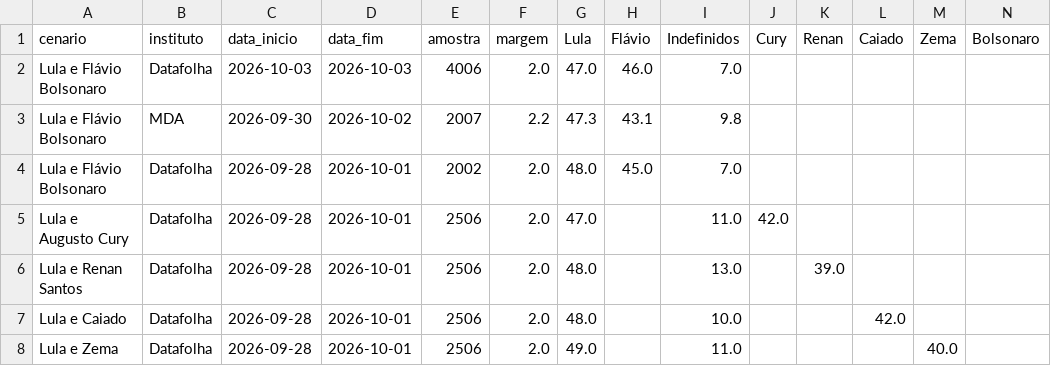
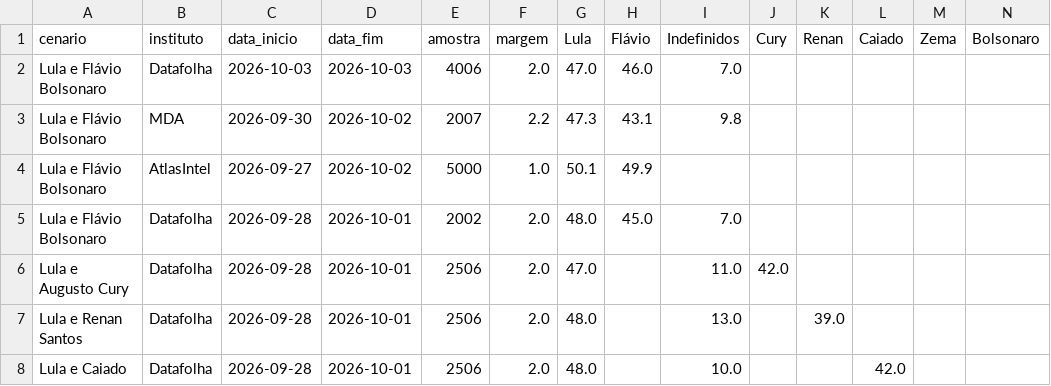
Before and after one commit to Ulyssesbebem/eleicoes2026, a CSV file: pesquisas_2t.csv, drawn as a sheet; only a part is shown; the shorter side is filled out with more unchanged rows; rows hold the shown columns only; the diff names each change by its address in the sheet, - before the commit and + after, or states it on an @@ line.

```diff
--- a/pesquisas_2t.csv
+++ b/pesquisas_2t.csv
+row 4: Lula e Flávio Bolsonaro | AtlasIntel | 2026-09-27 | 2026-10-02 | 5000 | 1.0 | 50.1 | 49.9
```
Also changed, not shown: pesquisas_1t.csv, 1 other file.
